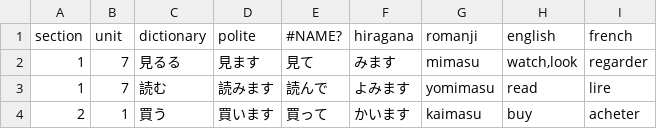
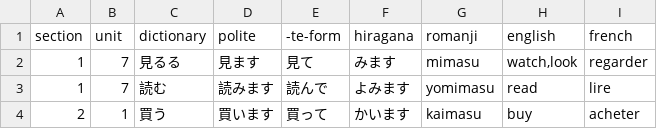
Before and after one commit to f-nicolai/japanese_leanring, a CSV file: data/verbs.csv, drawn as a sheet; only a part is shown; the diff names each change by its address in the sheet, - before the commit and + after, or states it on an @@ line.

Commit message:
Added verbs Quizz

```diff
--- a/data/verbs.csv
+++ b/data/verbs.csv
-E1: #NAME?
+E1: -te-form
```
Also changed, not shown: 4 other files.
